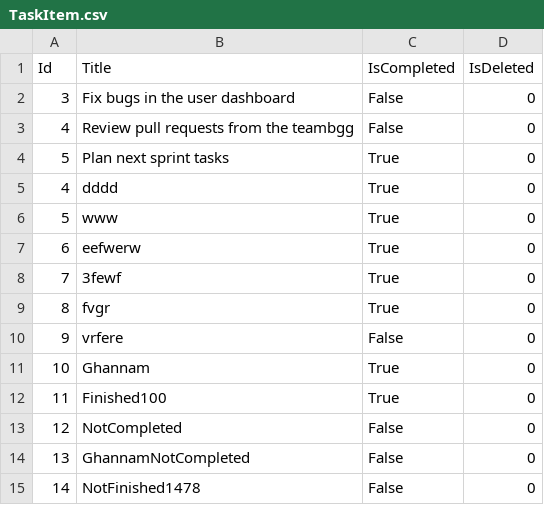
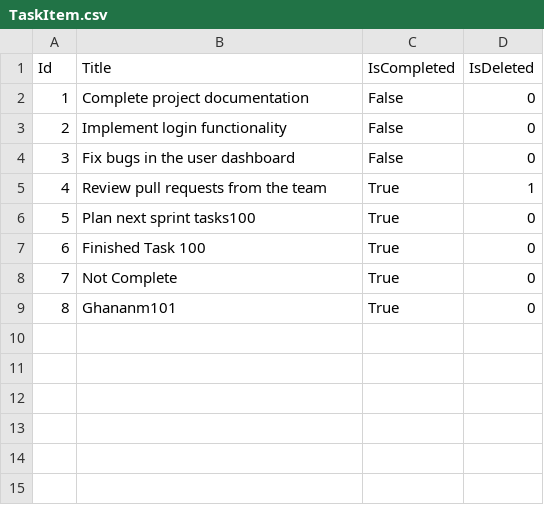
Before and after one commit to Musab-Ghannam/ToDoList, a CSV file: ToDoList/TaskItemList/TaskItem.csv, drawn as a sheet.

Commit message:
Complete the Task

```diff
--- a/ToDoList/TaskItemList/TaskItem.csv
+++ b/ToDoList/TaskItemList/TaskItem.csv
@@ -1,15 +1,9 @@
 Id,Title,IsCompleted,IsDeleted
+1,Complete project documentation,False,0
+2,Implement login functionality,False,0
 3,Fix bugs in the user dashboard,False,0
-4,Review pull requests from the teambgg,False,0
-5,Plan next sprint tasks,True,0
-4,dddd,True,0
-5,www,True,0
-6,eefwerw,True,0
-7,3fewf,True,0
-8,fvgr,True,0
-9,vrfere,False,0
-10,Ghannam,True,0
-11,Finished100,True,0
-12,NotCompleted,False,0
-13,GhannamNotCompleted,False,0
-14,NotFinished1478,False,0
+4,Review pull requests from the team,True,1
+5,Plan next sprint tasks100,True,0
+6,Finished Task 100,True,0
+7,Not Complete,True,0
+8,Ghananm101,True,0
```
Also changed, not shown: 1 other file.
